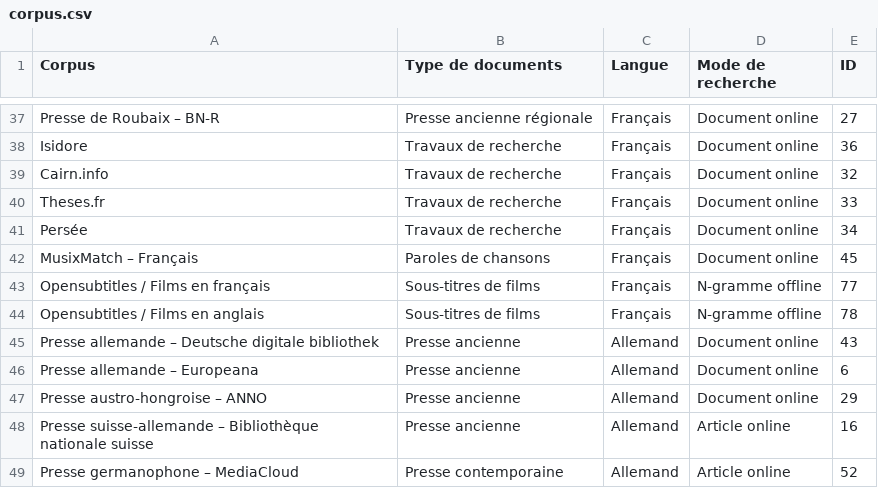
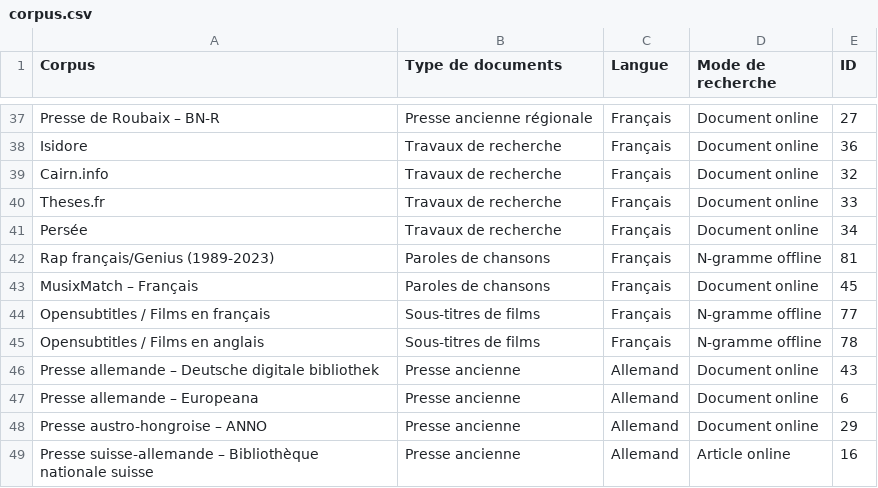
Before and after one commit to regicid/docker_gallicagram, a CSV file: gallicagram/corpus.csv, drawn as a sheet; only a part is shown, gaps mark what is left out; the shorter side is filled out with more unchanged rows; the diff names each change by its address in the sheet, - before the commit and + after, or states it on an @@ line.

```diff
--- a/gallicagram/corpus.csv
+++ b/gallicagram/corpus.csv
+row 42: Rap français/Genius (1989-2023) | Paroles de chansons | Français | N-gramme offline | 81
```
Also changed, not shown: 1 other file.
